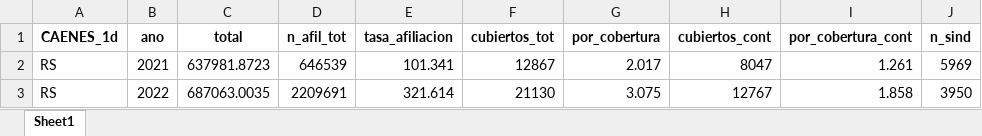
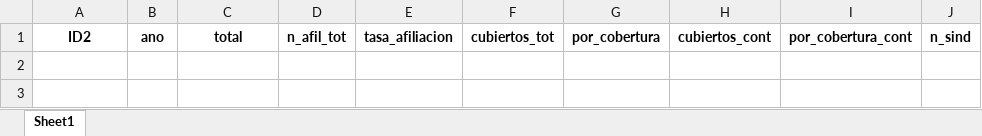
Before and after one commit to nicolasggodoym/proyecto_sindicalizacion, an Excel workbook: rev_porcentajes.xlsx, sheet Sheet1, drawn as a sheet; values as stored, in another font and other column widths than the file's, no borders; the diff names each change by its address in the sheet, - before the commit and + after, or states it on an @@ line.

```diff
--- a/rev_porcentajes.xlsx (sheet Sheet1)
+++ b/rev_porcentajes.xlsx (sheet Sheet1)
-A1: CAENES_1d
+A1: ID2
-row 2: RS | 2021 | 637981.8723 | 646539 | 101.341 | 12867 | 2.017 | 8047 | 1.261 | 5969
-row 3: RS | 2022 | 687063.0035 | 2209691 | 321.614 | 21130 | 3.075 | 12767 | 1.858 | 3950
```
Also changed, not shown: output/data/female_ene_99-23.xlsx, output/data/totales_ene_99-23.xlsx, 8 other files.
